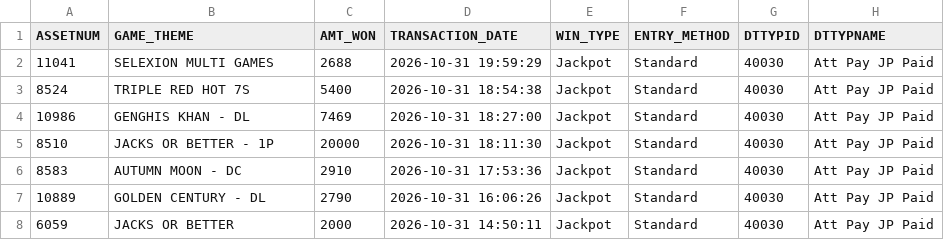
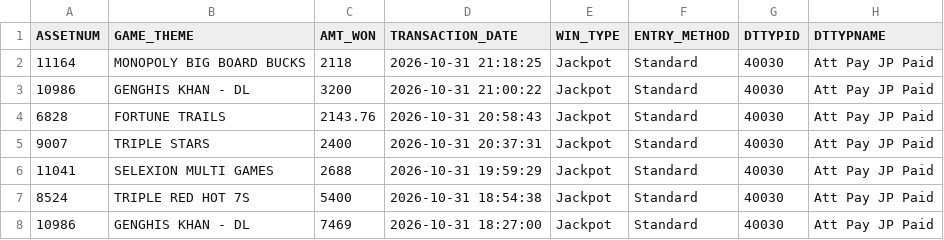
Before and after one commit to Winnercircle1/jackpot-boards, a CSV file: silver-slipper/data.csv, drawn as a sheet; only a part is shown; the shorter side is filled out with more unchanged rows; the diff names each change by its address in the sheet, - before the commit and + after, or states it on an @@ line.

Commit message:
Update silver-slipper/data.csv 2026-11-01T02:58:26.623Z

```diff
--- a/silver-slipper/data.csv
+++ b/silver-slipper/data.csv
+row 2: 11164 | MONOPOLY BIG BOARD BUCKS | 2118 | 2026-10-31 21:18:25 | Jackpot | Standard | 40030 | Att Pay JP Paid
+row 3: 10986 | GENGHIS KHAN - DL | 3200 | 2026-10-31 21:00:22 | Jackpot | Standard | 40030 | Att Pay JP Paid
+row 4: 6828 | FORTUNE TRAILS | 2143.76 | 2026-10-31 20:58:43 | Jackpot | Standard | 40030 | Att Pay JP Paid
+row 5: 9007 | TRIPLE STARS | 2400 | 2026-10-31 20:37:31 | Jackpot | Standard | 40030 | Att Pay JP Paid
```
